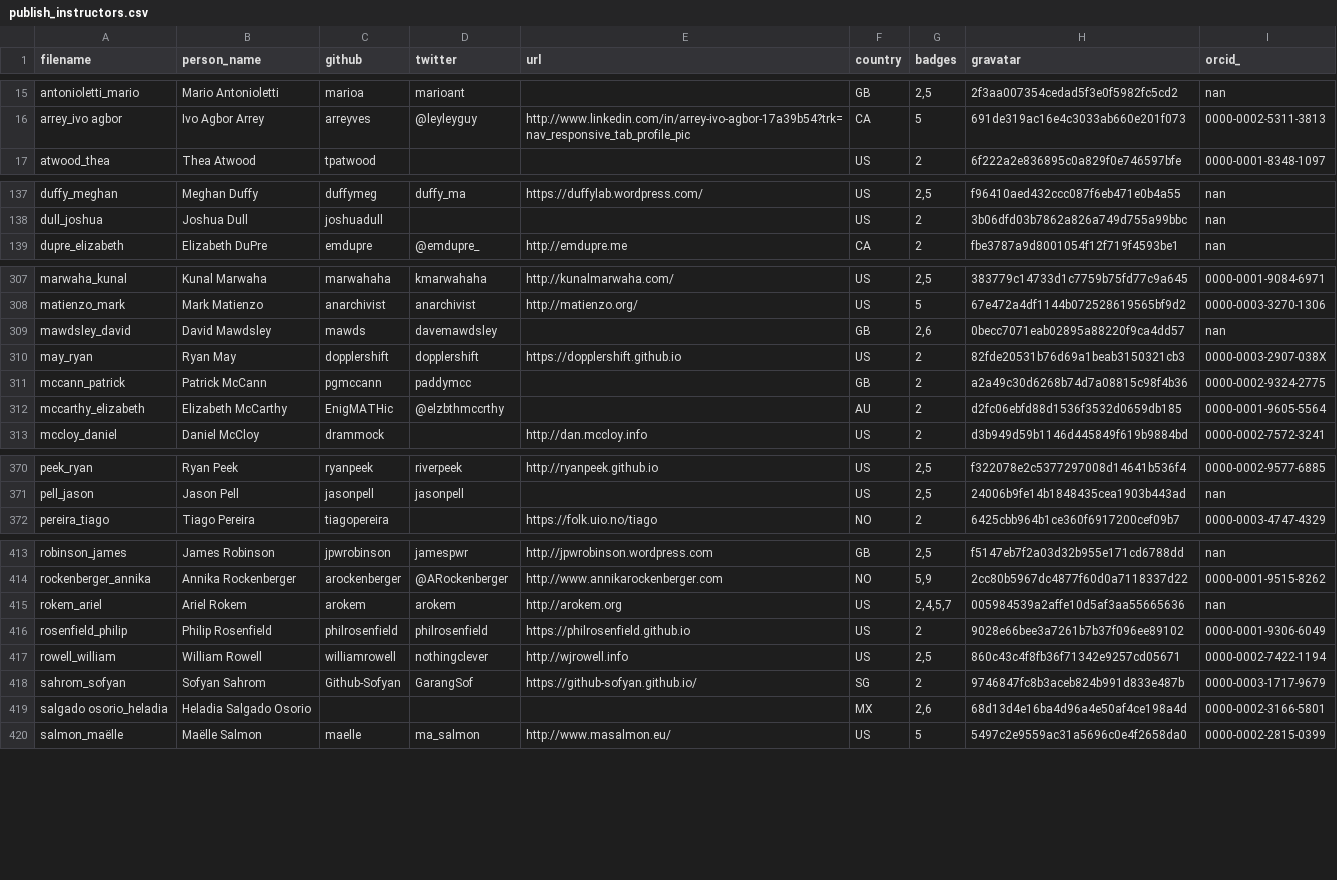
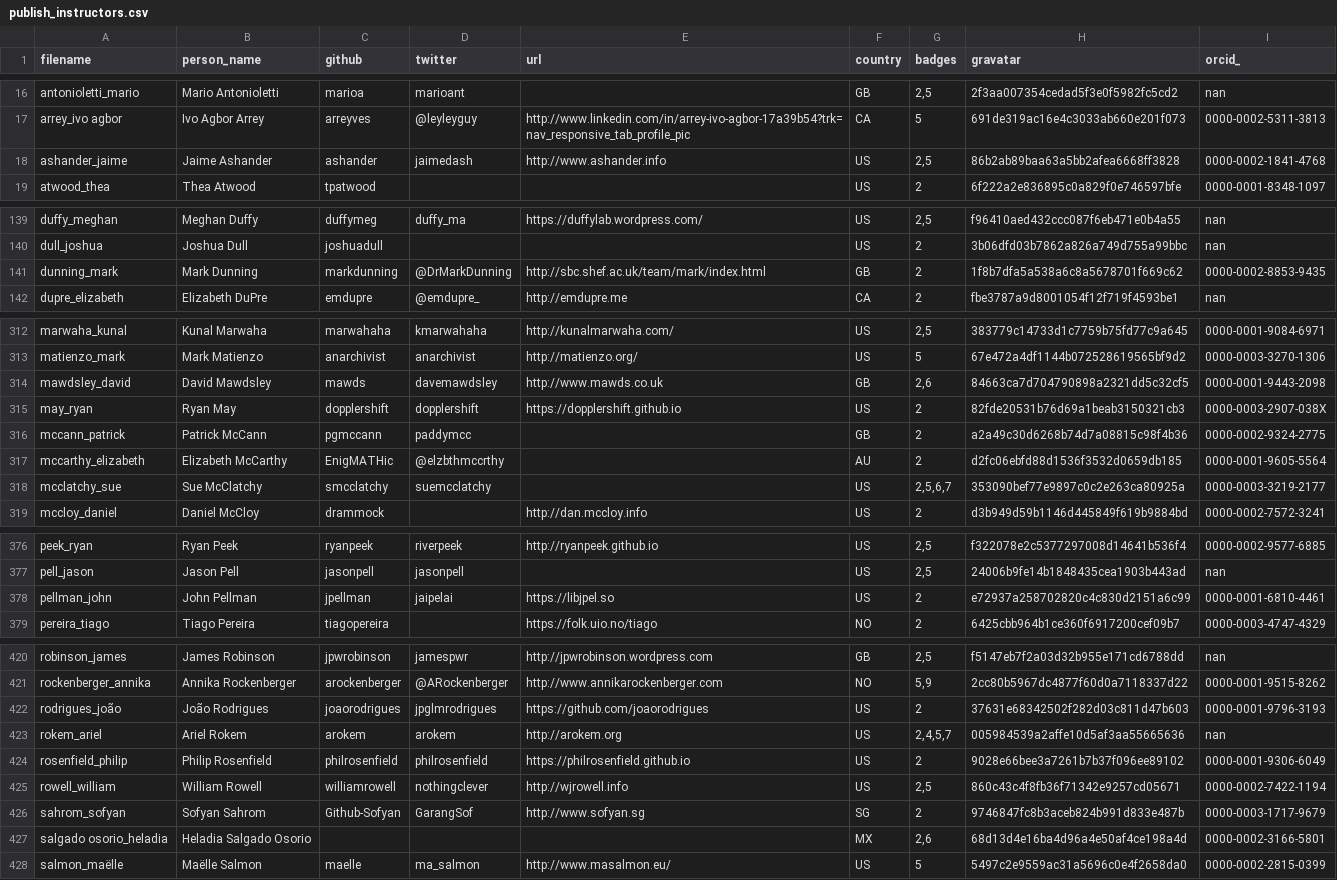
Before and after one commit to hpc-carpentry/hpc-carpentry.github.io, a CSV file: _data/publish_instructors.csv, drawn as a sheet; only a part is shown, gaps mark what is left out; the diff covers the shown part only.

Commit message:
Updating instructor records

```diff
--- a/_data/publish_instructors.csv
+++ b/_data/publish_instructors.csv
@@ -16,2 +17,3 @@ antonioletti_mario,Mario Antonioletti,marioa,marioant,,GB,"2,5",2f3aa007354cedad
 arrey_ivo agbor,Ivo Agbor Arrey,arreyves,@leyleyguy,http://www.linkedin.com/in/arrey-ivo-agbor-17a39b54?trk=nav_responsive_tab_profile_pic,CA,5,691de319ac16e4c3033ab660e201f073,0000-0002-5311-3813
+ashander_jaime,Jaime Ashander,ashander,jaimedash,http://www.ashander.info,US,"2,5",86b2ab89baa63a5bb2afea6668ff3828,0000-0002-1841-4768
 atwood_thea,Thea Atwood,tpatwood,,,US,2,6f222a2e836895c0a829f0e746597bfe,0000-0001-8348-1097
@@ -138,2 +140,3 @@ duffy_meghan,Meghan Duffy,duffymeg,duffy_ma,https://duffylab.wordpress.com/,US,"
 dull_joshua,Joshua Dull,joshuadull,,,US,2,3b06dfd03b7862a826a749d755a99bbc,nan
+dunning_mark,Mark Dunning,markdunning,@DrMarkDunning,http://sbc.shef.ac.uk/team/mark/index.html,GB,2,1f8b7dfa5a538a6c8a5678701f669c62,0000-0002-8853-9435
 dupre_elizabeth,Elizabeth DuPre,emdupre,@emdupre_,http://emdupre.me,CA,2,fbe3787a9d8001054f12f719f4593be1,nan
@@ -308,3 +313,3 @@ marwaha_kunal,Kunal Marwaha,marwahaha,kmarwahaha,http://kunalmarwaha.com/,US,"2,
 matienzo_mark,Mark Matienzo,anarchivist,anarchivist,http://matienzo.org/,US,5,67e472a4df1144b072528619565bf9d2,0000-0003-3270-1306
-mawdsley_david,David Mawdsley,mawds,davemawdsley,,GB,"2,6",0becc7071eab02895a88220f9ca4dd57,nan
+mawdsley_david,David Mawdsley,mawds,davemawdsley,http://www.mawds.co.uk,GB,"2,6",84663ca7d704790898a2321dd5c32cf5,0000-0001-9443-2098
 may_ryan,Ryan May,dopplershift,dopplershift,https://dopplershift.github.io,US,2,82fde20531b76d69a1beab3150321cb3,0000-0003-2907-038X
@@ -312,2 +317,3 @@ mccann_patrick,Patrick McCann,pgmccann,paddymcc,,GB,2,a2a49c30d6268b74d7a08815c9
 mccarthy_elizabeth,Elizabeth McCarthy,EnigMATHic,@elzbthmccrthy,,AU,2,d2fc06ebfd88d1536f3532d0659db185,0000-0001-9605-5564
+mcclatchy_sue,Sue McClatchy,smcclatchy,suemcclatchy,,US,"2,5,6,7",353090bef77e9897c0c2e263ca80925a,0000-0003-3219-2177
 mccloy_daniel,Daniel McCloy,drammock,,http://dan.mccloy.info,US,2,d3b949d59b1146d445849f619b9884bd,0000-0002-7572-3241
@@ -371,2 +377,3 @@ peek_ryan,Ryan Peek,ryanpeek,riverpeek,http://ryanpeek.github.io,US,"2,5",f32207
 pell_jason,Jason Pell,jasonpell,jasonpell,,US,"2,5",24006b9fe14b1848435cea1903b443ad,nan
+pellman_john,John Pellman,jpellman,jaipelai,https://libjpel.so,US,2,e72937a258702820c4c830d2151a6c99,0000-0001-6810-4461
 pereira_tiago,Tiago Pereira,tiagopereira,,https://folk.uio.no/tiago,NO,2,6425cbb964b1ce360f6917200cef09b7,0000-0003-4747-4329
@@ -414,2 +421,3 @@ robinson_james,James Robinson,jpwrobinson,jamespwr,http://jpwrobinson.wordpress.
 rockenberger_annika,Annika Rockenberger,arockenberger,@ARockenberger,http://www.annikarockenberger.com,NO,"5,9",2cc80b5967dc4877f60d0a7118337d22,0000-0001-9515-8262
+rodrigues_joão,João Rodrigues,joaorodrigues,jpglmrodrigues,https://github.com/joaorodrigues,US,2,37631e68342502f282d03c811d47b603,0000-0001-9796-3193
 rokem_ariel,Ariel Rokem,arokem,arokem,http://arokem.org,US,"2,4,5,7",005984539a2affe10d5af3aa55665636,nan
@@ -417,3 +425,3 @@ rosenfield_philip,Philip Rosenfield,philrosenfield,philrosenfield,https://philro
 rowell_william,William Rowell,williamrowell,nothingclever,http://wjrowell.info,US,"2,5",860c43c4f8fb36f71342e9257cd05671,0000-0002-7422-1194
-sahrom_sofyan,Sofyan Sahrom,Github-Sofyan,GarangSof,https://github-sofyan.github.io/,SG,2,9746847fc8b3aceb824b991d833e487b,0000-0003-1717-9679
+sahrom_sofyan,Sofyan Sahrom,Github-Sofyan,GarangSof,http://www.sofyan.sg,SG,2,9746847fc8b3aceb824b991d833e487b,0000-0003-1717-9679
 salgado osorio_heladia,Heladia Salgado Osorio,,,,MX,"2,6",68d13d4e16ba4d96a4e50af4ce198a4d,0000-0002-3166-5801
```
Also changed, not shown: 5 added rows and 2 edited cells elsewhere in this file.
